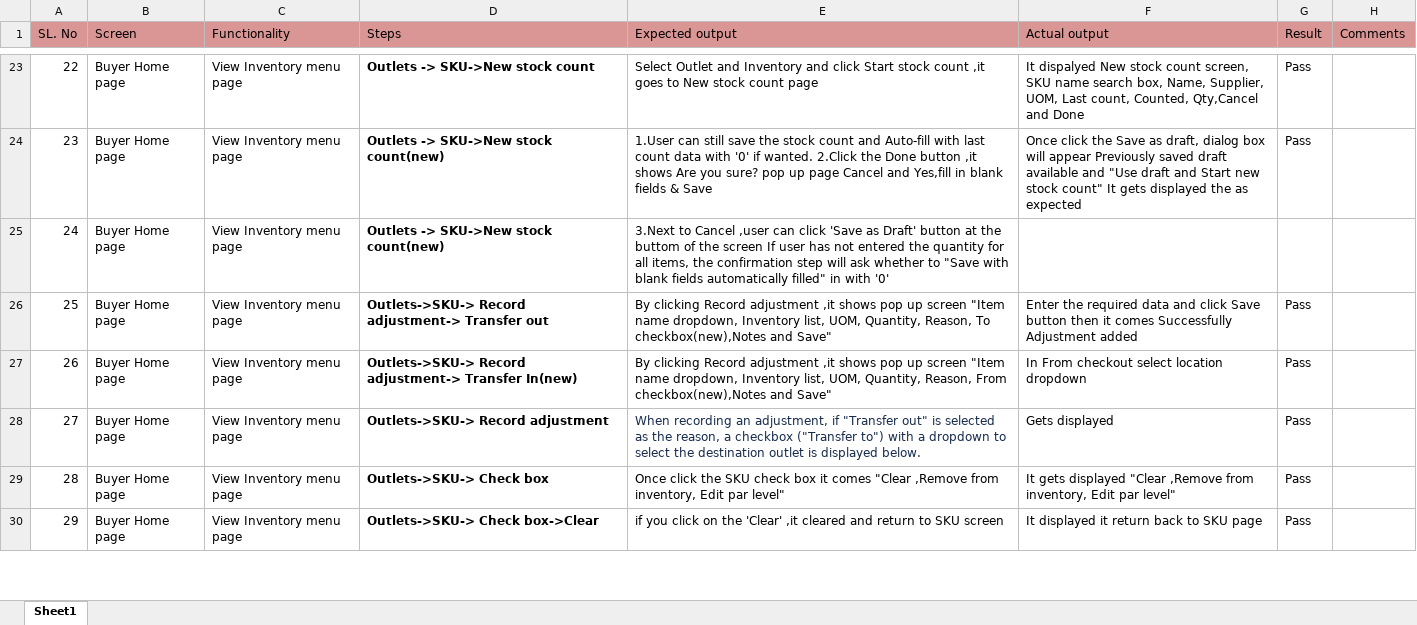
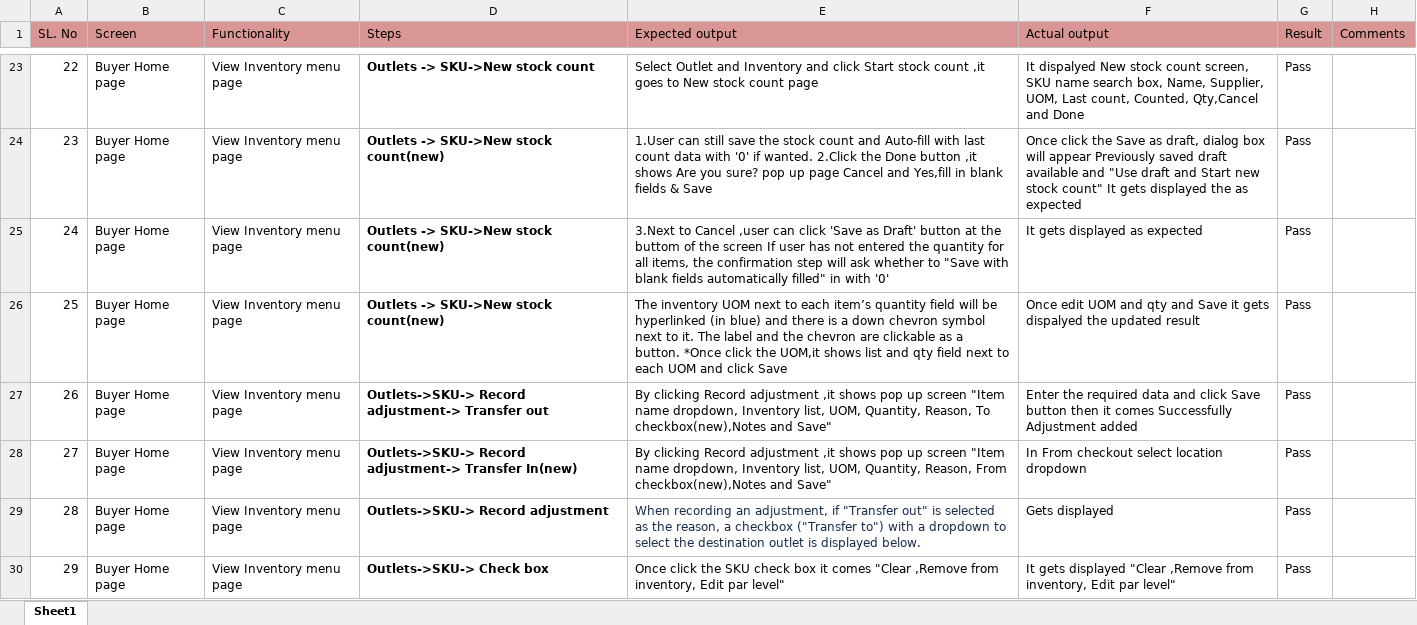
Before and after one commit to shwethazeemart/buyerautomation, an Excel workbook: Buyer hub/Inventory/Manual testcases/Outlets-SKU testcases.xlsx, sheet Sheet1, drawn as a sheet; only a part is shown, gaps mark what is left out; the shorter side is filled out with more unchanged rows; values as stored, in another font and other column widths than the file's, no borders; addresses are those after the commit; the diff names each change by its address in the sheet, - before the commit and + after, or states it on an @@ line.

Commit message:
Inventory UOMs

```diff
--- a/Buyer hub/Inventory/Manual testcases/Outlets-SKU testcases.xlsx (sheet Sheet1)
+++ b/Buyer hub/Inventory/Manual testcases/Outlets-SKU testcases.xlsx (sheet Sheet1)
-F25 (Actual output): (empty)
+F25 (Actual output): It gets displayed as expected
-G25 (Result): (empty)
+G25 (Result): Pass
+row 26: 25 | Buyer Home page | View Inventory menu page | Outlets -> SKU->New stock count(new) | The inventory UOM next to each item’s quantity field will be hyperlinked (in blue) and there is a down chevron symbol next to it. The label and the chevron are clickable as a button. *Once click the UOM,it shows list and qty field next to each UOM and click Save | Once edit UOM and qty and Save it gets dispalyed the updated result | Pass
@@ column A (SL. No) renumbered from row 27 down @@
```
Also changed, not shown: Testcases_supplier/Customers/Manual testcases/Customer-New customerListing.xlsx.
